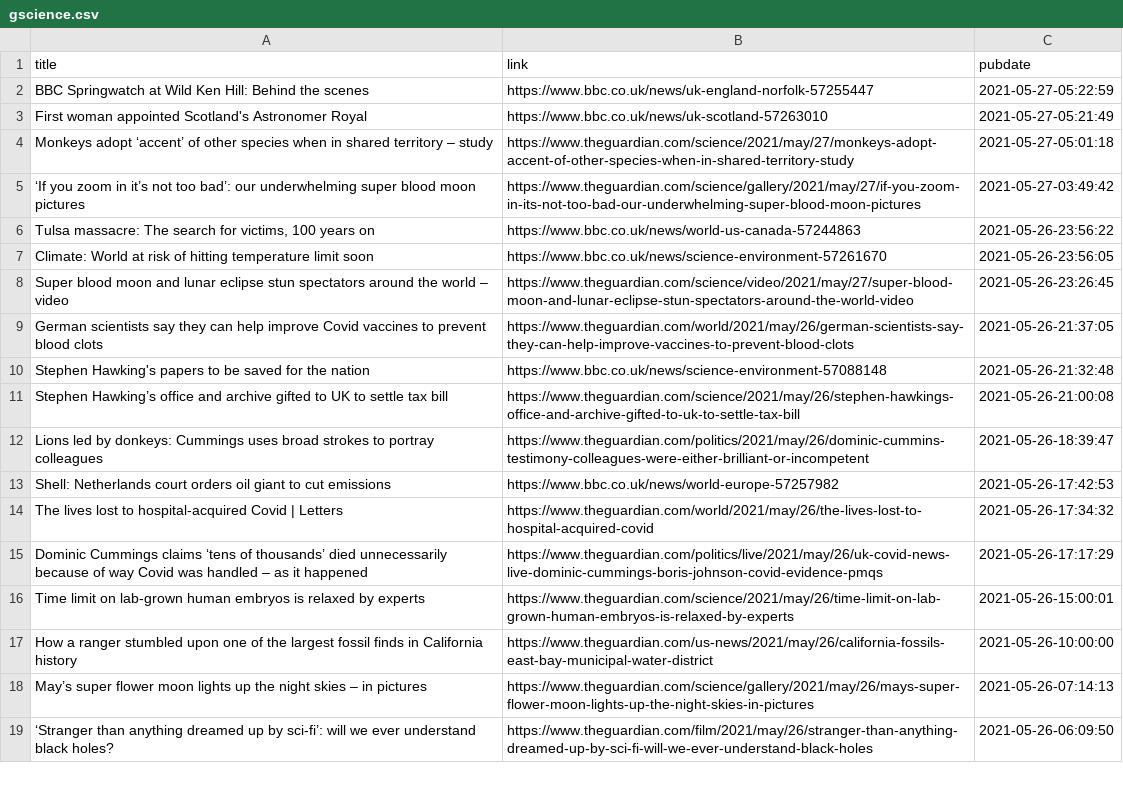
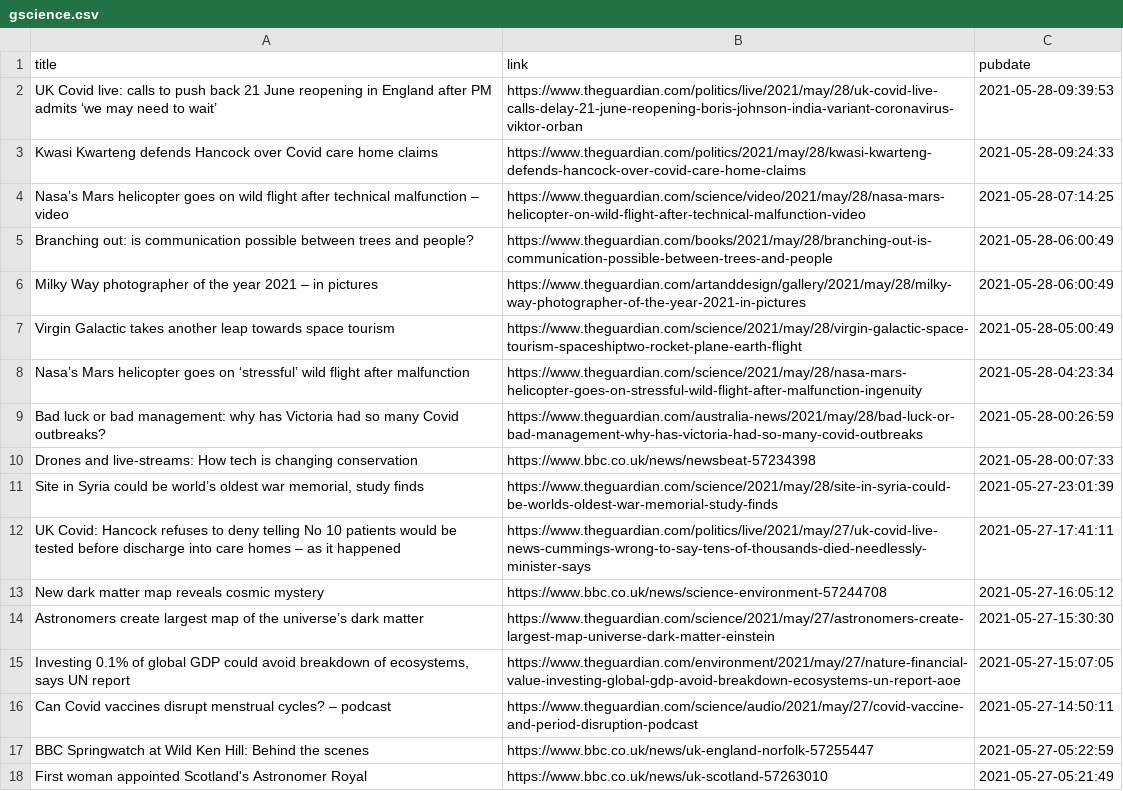
Before and after one commit to jrdmb/ghatest, a CSV file: gscience.csv, drawn as a sheet; only a part is shown; the shorter side is filled out with more unchanged rows; the diff names each change by its address in the sheet, - before the commit and + after, or states it on an @@ line.

```diff
--- a/gscience.csv
+++ b/gscience.csv
+row 2: UK Covid live: calls to push back 21 June reopening in England after PM admits ‘we may need to wait’ | https://www.theguardian.com/politics/live/2021/may/28/uk-covid-live-calls-delay-21-june-reopening-boris-johnson-india-variant-coronavirus-viktor-orban | 2021-05-28-09:39:53
+row 3: Kwasi Kwarteng defends Hancock over Covid care home claims | https://www.theguardian.com/politics/2021/may/28/kwasi-kwarteng-defends-hancock-over-covid-care-home-claims | 2021-05-28-09:24:33
+row 4: Nasa’s Mars helicopter goes on wild flight after technical malfunction – video | https://www.theguardian.com/science/video/2021/may/28/nasa-mars-helicopter-on-wild-flight-after-technical-malfunction-video | 2021-05-28-07:14:25
+row 5: Branching out: is communication possible between trees and people? | https://www.theguardian.com/books/2021/may/28/branching-out-is-communication-possible-between-trees-and-people | 2021-05-28-06:00:49
+row 6: Milky Way photographer of the year 2021 – in pictures | https://www.theguardian.com/artanddesign/gallery/2021/may/28/milky-way-photographer-of-the-year-2021-in-pictures | 2021-05-28-06:00:49
+row 7: Virgin Galactic takes another leap towards space tourism | https://www.theguardian.com/science/2021/may/28/virgin-galactic-space-tourism-spaceshiptwo-rocket-plane-earth-flight | 2021-05-28-05:00:49
+row 8: Nasa’s Mars helicopter goes on ‘stressful’ wild flight after malfunction | https://www.theguardian.com/science/2021/may/28/nasa-mars-helicopter-goes-on-stressful-wild-flight-after-malfunction-ingenuity | 2021-05-28-04:23:34
+row 9: Bad luck or bad management: why has Victoria had so many Covid outbreaks? | https://www.theguardian.com/australia-news/2021/may/28/bad-luck-or-bad-management-why-has-victoria-had-so-many-covid-outbreaks | 2021-05-28-00:26:59
+row 10: Drones and live-streams: How tech is changing conservation | https://www.bbc.co.uk/news/newsbeat-57234398 | 2021-05-28-00:07:33
+row 11: Site in Syria could be world’s oldest war memorial, study finds | https://www.theguardian.com/science/2021/may/28/site-in-syria-could-be-worlds-oldest-war-memorial-study-finds | 2021-05-27-23:01:39
+row 12: UK Covid: Hancock refuses to deny telling No 10 patients would be tested before discharge into care homes – as it happened | https://www.theguardian.com/politics/live/2021/may/27/uk-covid-live-news-cummings-wrong-to-say-tens-of-thousands-died-needlessly-minister-says | 2021-05-27-17:41:11
+row 13: New dark matter map reveals cosmic mystery | https://www.bbc.co.uk/news/science-environment-57244708 | 2021-05-27-16:05:12
+row 14: Astronomers create largest map of the universe’s dark matter | https://www.theguardian.com/science/2021/may/27/astronomers-create-largest-map-universe-dark-matter-einstein | 2021-05-27-15:30:30
+row 15: Investing 0.1% of global GDP could avoid breakdown of ecosystems, says UN report | https://www.theguardian.com/environment/2021/may/27/nature-financial-value-investing-global-gdp-avoid-breakdown-ecosystems-un-report-aoe | 2021-05-27-15:07:05
+row 16: Can Covid vaccines disrupt menstrual cycles? – podcast | https://www.theguardian.com/science/audio/2021/may/27/covid-vaccine-and-period-disruption-podcast | 2021-05-27-14:50:11
```
Also changed, not shown: 1 other file.
